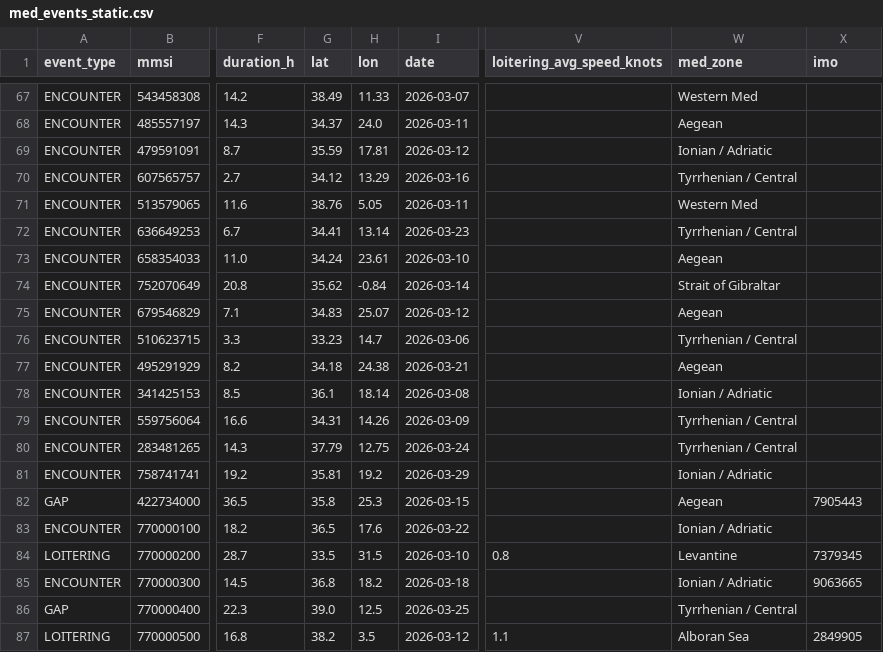
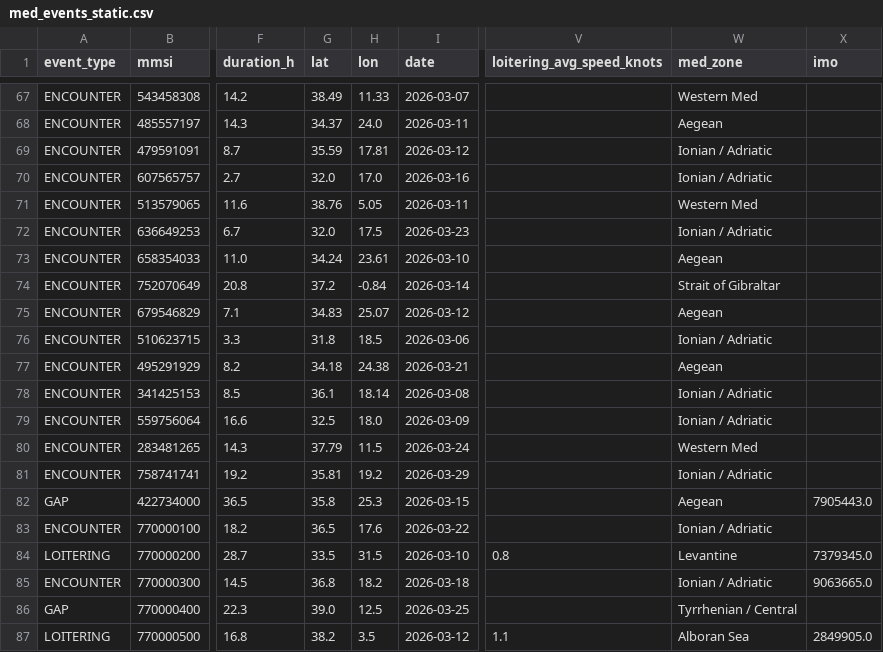
Before and after one commit to emantzoo/med-vessel-behaviour-monitor, a CSV file: data/med_events_static.csv, drawn as a sheet; only a part is shown, gaps mark what is left out; the diff covers the shown part only; the diff names each change by its address in the sheet, - before the commit and + after, or states it on an @@ line.

Commit message:
Add interactive layer control, fix on-land events, color legend below map
- Replace static legend with Folium FeatureGroup layers (GAP, Loitering,
  Encounter, ICCAT, IUU, FDI Effort) toggleable via LayerControl
- Add color-coded legend below map using st.markdown
- Fix 25+ synthetic events placed on land (Algeria, Libya/Misrata, Sicily)
  by relocating to open Mediterranean waters
- Recompute med_zone for relocated events
- FDI layer now always available in LayerControl (show= controlled by sidebar toggle)

```diff
--- a/data/med_events_static.csv
+++ b/data/med_events_static.csv
-G70 (lat): 34.12
+G70 (lat): 32.0
-H70 (lon): 13.29
+H70 (lon): 17.0
-W70 (med_zone): Tyrrhenian / Central
+W70 (med_zone): Ionian / Adriatic
-G72 (lat): 34.41
+G72 (lat): 32.0
-H72 (lon): 13.14
+H72 (lon): 17.5
-W72 (med_zone): Tyrrhenian / Central
+W72 (med_zone): Ionian / Adriatic
-G74 (lat): 35.62
+G74 (lat): 37.2
-G76 (lat): 33.23
+G76 (lat): 31.8
-H76 (lon): 14.7
+H76 (lon): 18.5
-W76 (med_zone): Tyrrhenian / Central
+W76 (med_zone): Ionian / Adriatic
-G79 (lat): 34.31
+G79 (lat): 32.5
-H79 (lon): 14.26
+H79 (lon): 18.0
-W79 (med_zone): Tyrrhenian / Central
+W79 (med_zone): Ionian / Adriatic
-H80 (lon): 12.75
+H80 (lon): 11.5
-W80 (med_zone): Tyrrhenian / Central
+W80 (med_zone): Western Med
-X82 (imo): 7905443
+X82 (imo): 7905443.0
-X84 (imo): 7379345
+X84 (imo): 7379345.0
-X85 (imo): 9063665
+X85 (imo): 9063665.0
-X87 (imo): 2849905
+X87 (imo): 2849905.0
```
Also changed, not shown: 39 edited cells elsewhere in this file, 1 other file.
